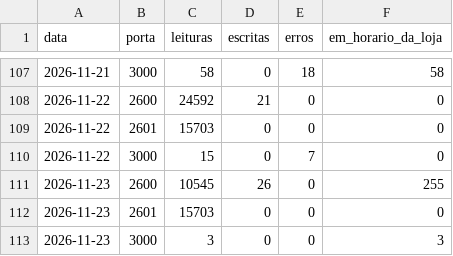
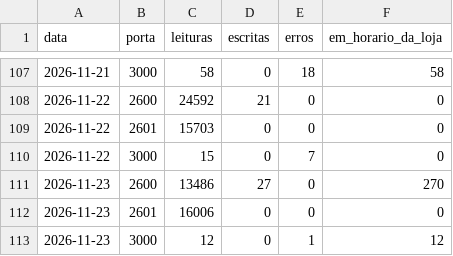
Before and after one commit to xxffoottxx/artsoft-call-log, a CSV file: caixa_resumo.csv, drawn as a sheet; only a part is shown, gaps mark what is left out.

```diff
--- a/caixa_resumo.csv
+++ b/caixa_resumo.csv
@@ -110,4 +110,4 @@ data,porta,leituras,escritas,erros,em_horario_da_loja
 2026-11-22,3000,15,0,7,0
-2026-11-23,2600,10545,26,0,255
-2026-11-23,2601,15703,0,0,0
-2026-11-23,3000,3,0,0,3
+2026-11-23,2600,13486,27,0,270
+2026-11-23,2601,16006,0,0,0
+2026-11-23,3000,12,0,1,12
```
Also changed, not shown: daily_summary.csv, 2 other files.
